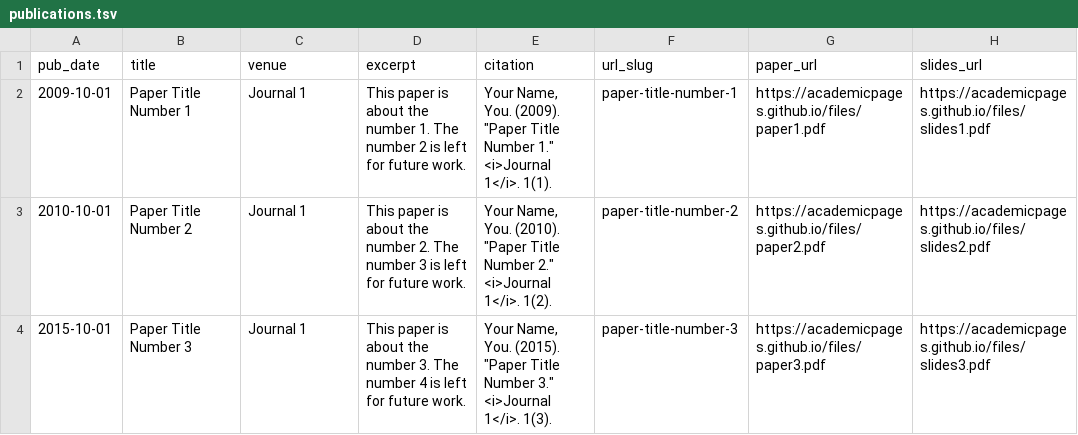
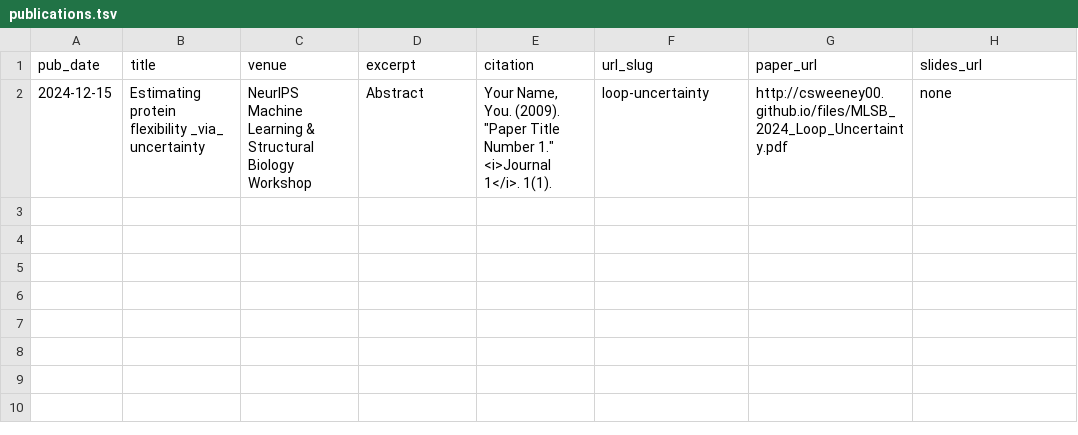
Before and after one commit to csweeney00/csweeney00.github.io, a TSV file: markdown_generator/publications.tsv, drawn as a sheet.

```diff
--- a/markdown_generator/publications.tsv
+++ b/markdown_generator/publications.tsv
@@ -1,4 +1,2 @@
 pub_date	title	venue	excerpt	citation	url_slug	paper_url	slides_url
-2009-10-01	Paper Title Number 1	Journal 1	This paper is about the number 1. The number 2 is left for future work.	Your Name, You. (2009). "Paper Title Number 1." <i>Journal 1</i>. 1(1).	paper-title-number-1	https://academicpages.github.io/files/paper1.pdf	https://academicpages.github.io/files/slides1.pdf
-2010-10-01	Paper Title Number 2	Journal 1	This paper is about the number 2. The number 3 is left for future work.	Your Name, You. (2010). "Paper Title Number 2." <i>Journal 1</i>. 1(2).	paper-title-number-2	https://academicpages.github.io/files/paper2.pdf	https://academicpages.github.io/files/slides2.pdf
-2015-10-01	Paper Title Number 3	Journal 1	This paper is about the number 3. The number 4 is left for future work.	Your Name, You. (2015). "Paper Title Number 3." <i>Journal 1</i>. 1(3).	paper-title-number-3	https://academicpages.github.io/files/paper3.pdf	https://academicpages.github.io/files/slides3.pdf
+2024-12-15	Estimating protein flexibility _via_ uncertainty	NeurIPS Machine Learning & Structural Biology Workshop	Abstract	Your Name, You. (2009). "Paper Title Number 1." <i>Journal 1</i>. 1(1).	loop-uncertainty	http://csweeney00.github.io/files/MLSB_2024_Loop_Uncertainty.pdf	none
```
Also changed, not shown: markdown_generator/publications.csv, 4 other files.
